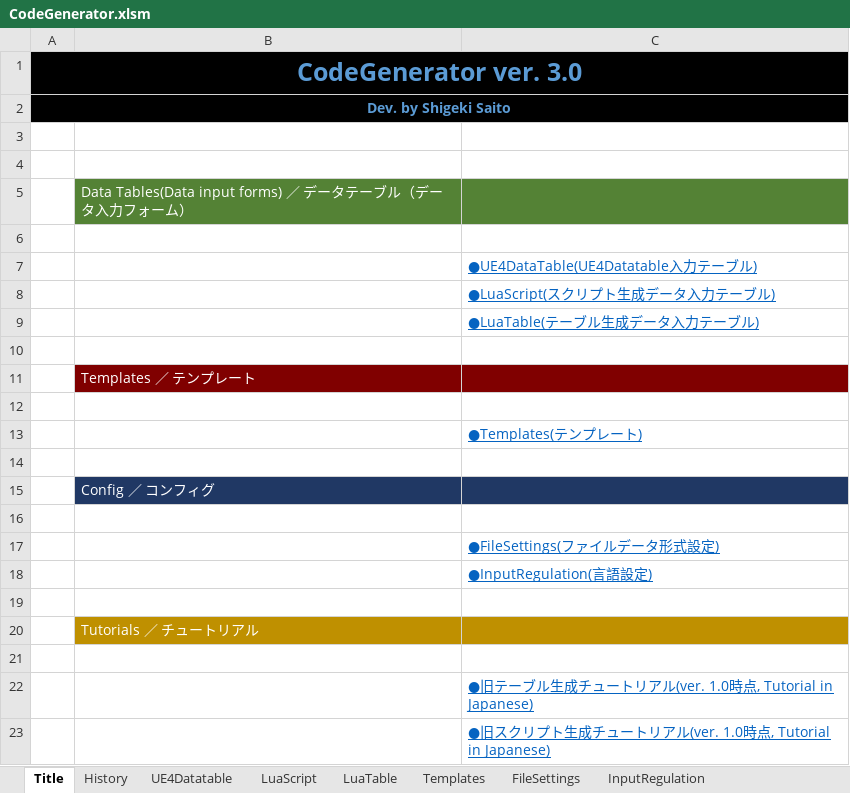
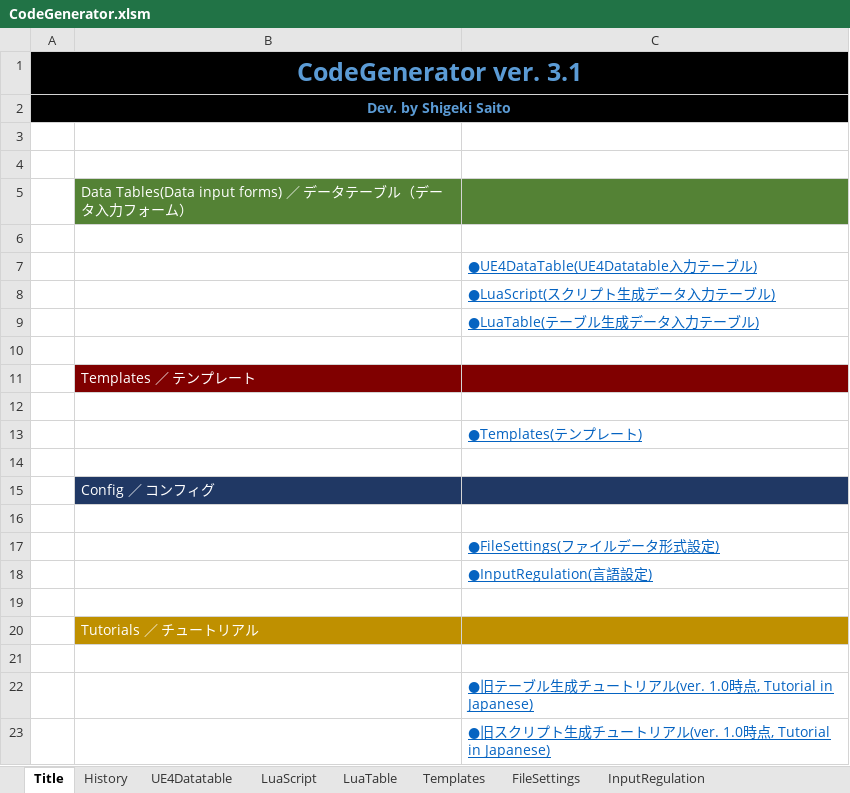
Before and after one commit to sagipenta/CodeGenerator, an Excel workbook: CodeGenerator.xlsm, sheet Title, drawn as a sheet; values as stored, in another font and other column widths than the file's, no borders; the diff names each change by its address in the sheet, - before the commit and + after, or states it on an @@ line.

```diff
--- a/CodeGenerator.xlsm (sheet Title)
+++ b/CodeGenerator.xlsm (sheet Title)
-A1: CodeGenerator ver. 3.0
+A1: CodeGenerator ver. 3.1
```
Also changed, not shown: sheet History, sheet UE4Datatable, 2 other files.
